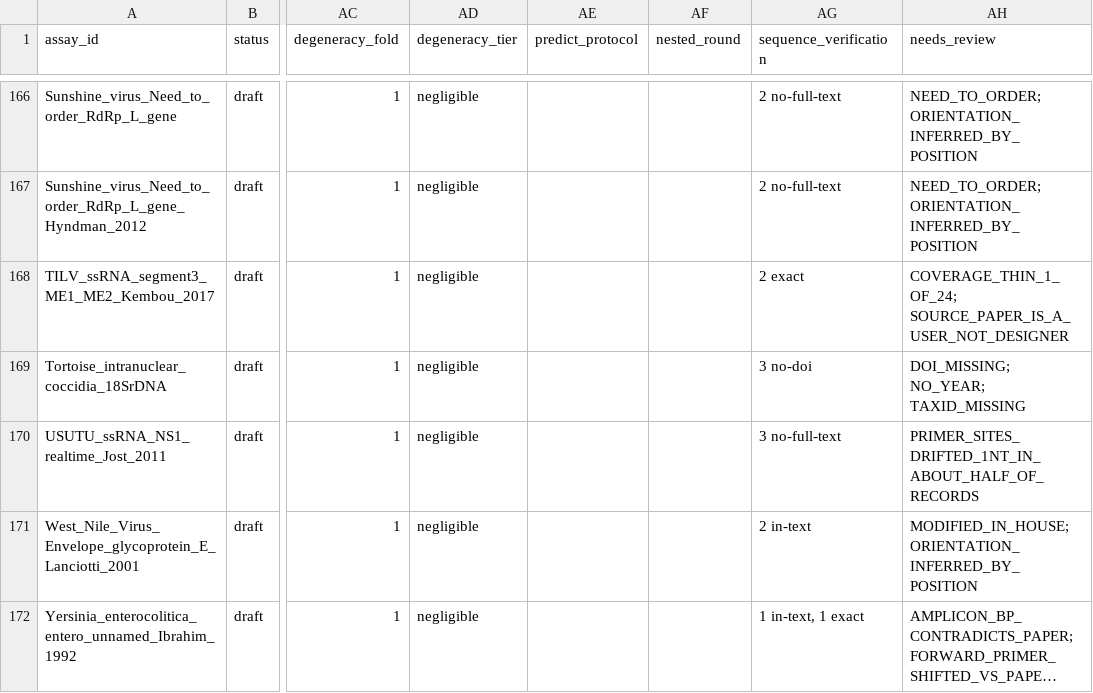
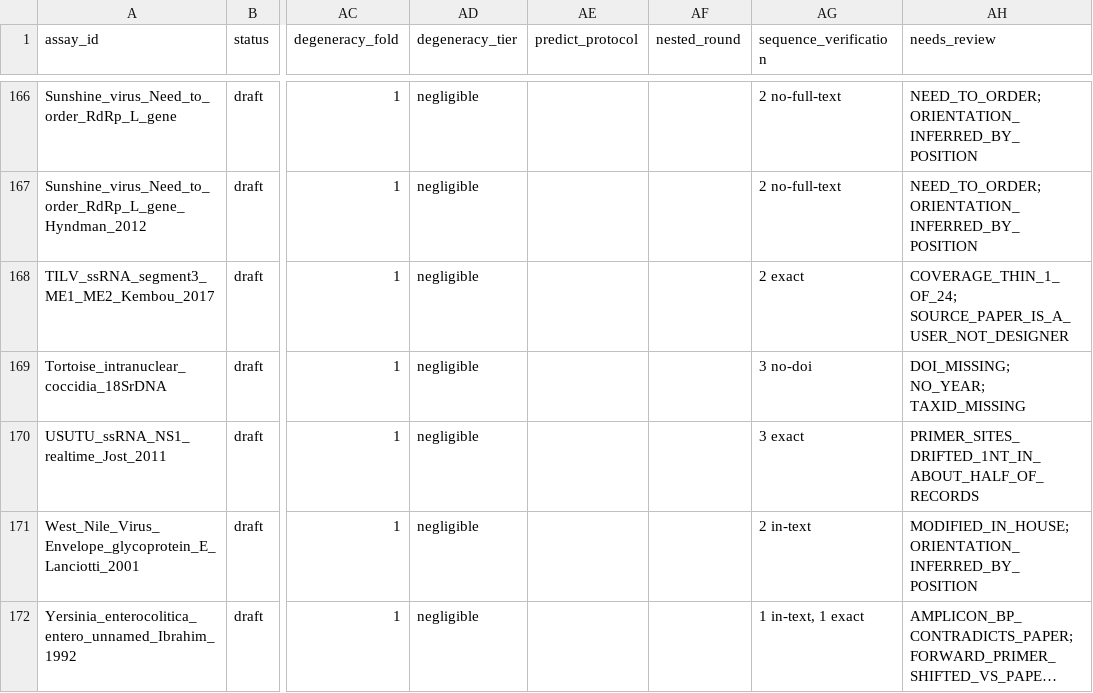
Before and after one commit to batyanight/assaywatch, a TSV file: docs/assay-master-sheet.tsv, drawn as a sheet; only a part is shown, gaps mark what is left out; long unchanged cells end in …; the diff names each change by its address in the sheet, - before the commit and + after, or states it on an @@ line.

```diff
--- a/docs/assay-master-sheet.tsv
+++ b/docs/assay-master-sheet.tsv
-AG170 (sequence_verification): 3 no-full-text
+AG170 (sequence_verification): 3 exact
```
Also changed, not shown: 3 other files.
